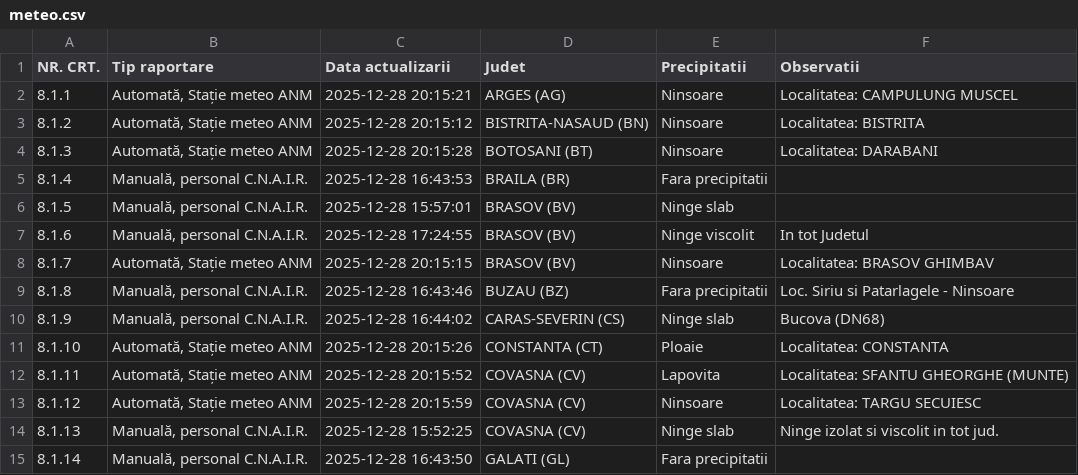
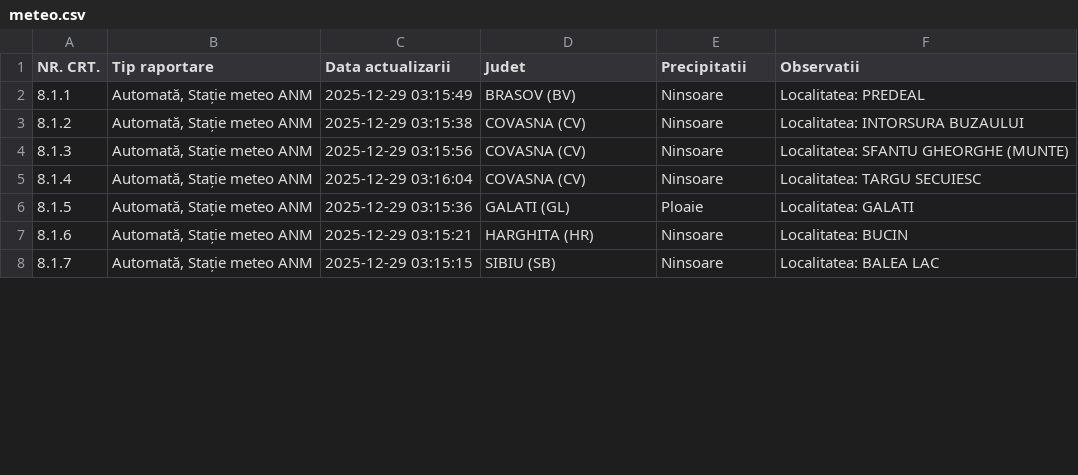
Before and after one commit to gov2-ro/prometeu, a CSV file: data/andnet/csv/meteo.csv, drawn as a sheet; only a part is shown; the diff covers the shown part only.

```diff
--- a/data/andnet/csv/meteo.csv
+++ b/data/andnet/csv/meteo.csv
@@ -1,15 +1,8 @@
 NR. CRT.,Tip raportare,Data actualizarii,Judet,Precipitatii,Observatii
-8.1.1,"Automată, Stație meteo ANM",2025-12-28 20:15:21,ARGES (AG),Ninsoare,Localitatea: CAMPULUNG MUSCEL
-8.1.2,"Automată, Stație meteo ANM",2025-12-28 20:15:12,BISTRITA-NASAUD (BN),Ninsoare,Localitatea: BISTRITA
-8.1.3,"Automată, Stație meteo ANM",2025-12-28 20:15:28,BOTOSANI (BT),Ninsoare,Localitatea: DARABANI
-8.1.4,"Manuală, personal C.N.A.I.R.",2025-12-28 16:43:53,BRAILA (BR),Fara precipitatii,
-8.1.5,"Manuală, personal C.N.A.I.R.",2025-12-28 15:57:01,BRASOV (BV),Ninge slab,
-8.1.6,"Manuală, personal C.N.A.I.R.",2025-12-28 17:24:55,BRASOV (BV),Ninge viscolit,In tot Judetul
-8.1.7,"Automată, Stație meteo ANM",2025-12-28 20:15:15,BRASOV (BV),Ninsoare,Localitatea: BRASOV GHIMBAV
-8.1.8,"Manuală, personal C.N.A.I.R.",2025-12-28 16:43:46,BUZAU (BZ),Fara precipitatii,Loc. Siriu si Patarlagele - Ninsoare
-8.1.9,"Manuală, personal C.N.A.I.R.",2025-12-28 16:44:02,CARAS-SEVERIN (CS),Ninge slab,Bucova (DN68)
-8.1.10,"Automată, Stație meteo ANM",2025-12-28 20:15:26,CONSTANTA (CT),Ploaie,Localitatea: CONSTANTA
-8.1.11,"Automată, Stație meteo ANM",2025-12-28 20:15:52,COVASNA (CV),Lapovita,Localitatea: SFANTU GHEORGHE (MUNTE)
-8.1.12,"Automată, Stație meteo ANM",2025-12-28 20:15:59,COVASNA (CV),Ninsoare,Localitatea: TARGU SECUIESC
-8.1.13,"Manuală, personal C.N.A.I.R.",2025-12-28 15:52:25,COVASNA (CV),Ninge slab,Ninge izolat si viscolit in tot jud.
-8.1.14,"Manuală, personal C.N.A.I.R.",2025-12-28 16:43:50,GALATI (GL),Fara precipitatii,
+8.1.1,"Automată, Stație meteo ANM",2025-12-29 03:15:49,BRASOV (BV),Ninsoare,Localitatea: PREDEAL
+8.1.2,"Automată, Stație meteo ANM",2025-12-29 03:15:38,COVASNA (CV),Ninsoare,Localitatea: INTORSURA BUZAULUI
+8.1.3,"Automată, Stație meteo ANM",2025-12-29 03:15:56,COVASNA (CV),Ninsoare,Localitatea: SFANTU GHEORGHE (MUNTE)
+8.1.4,"Automată, Stație meteo ANM",2025-12-29 03:16:04,COVASNA (CV),Ninsoare,Localitatea: TARGU SECUIESC
+8.1.5,"Automată, Stație meteo ANM",2025-12-29 03:15:36,GALATI (GL),Ploaie,Localitatea: GALATI
+8.1.6,"Automată, Stație meteo ANM",2025-12-29 03:15:21,HARGHITA (HR),Ninsoare,Localitatea: BUCIN
+8.1.7,"Automată, Stație meteo ANM",2025-12-29 03:15:15,SIBIU (SB),Ninsoare,Localitatea: BALEA LAC
```
Also changed, not shown: 13 removed rows and 2 edited cells elsewhere in this file, data/andnet/csv/73-măsuri.csv, data/andnet/csv/situatia-drumurilor-points.csv, 13 other files.
